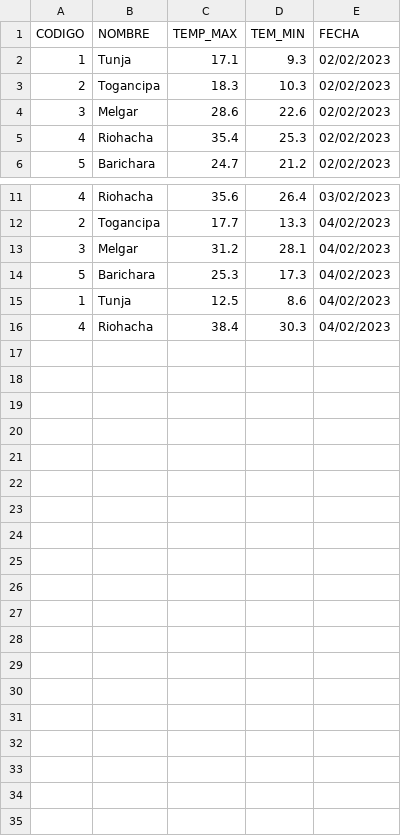
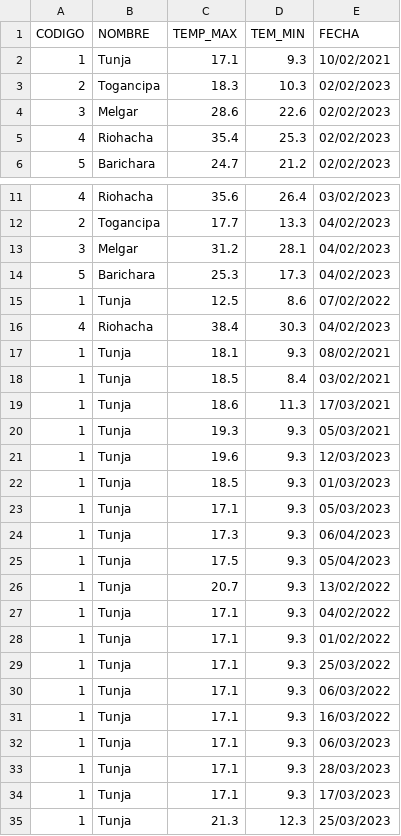
Before and after one commit to carlosjhoan/Campuslands, a CSV file: filtro_1/datos.csv, drawn as a sheet; only a part is shown, gaps mark what is left out.

```diff
--- a/filtro_1/datos.csv
+++ b/filtro_1/datos.csv
@@ -1,3 +1,3 @@
 CODIGO;NOMBRE;TEMP_MAX;TEM_MIN;FECHA
-1;Tunja;17.1;9.3;02/02/2023
+1;Tunja;17.1;9.3;10/02/2021
 2;Togancipa;18.3;10.3;02/02/2023
@@ -14,3 +14,22 @@ CODIGO;NOMBRE;TEMP_MAX;TEM_MIN;FECHA
 5;Barichara;25.3;17.3;04/02/2023
-1;Tunja;12.5;8.6;04/02/2023
+1;Tunja;12.5;8.6;07/02/2022
 4;Riohacha;38.4;30.3;04/02/2023
+1;Tunja;18.1;9.3;08/02/2021
+1;Tunja;18.5;8.4;03/02/2021
+1;Tunja;18.6;11.3;17/03/2021
+1;Tunja;19.3;9.3;05/03/2021
+1;Tunja;19.6;9.3;12/03/2023
+1;Tunja;18.5;9.3;01/03/2023
+1;Tunja;17.1;9.3;05/03/2023
+1;Tunja;17.3;9.3;06/04/2023
+1;Tunja;17.5;9.3;05/04/2023
+1;Tunja;20.7;9.3;13/02/2022
+1;Tunja;17.1;9.3;04/02/2022
+1;Tunja;17.1;9.3;01/02/2022
+1;Tunja;17.1;9.3;25/03/2022
+1;Tunja;17.1;9.3;06/03/2022
+1;Tunja;17.1;9.3;16/03/2022
+1;Tunja;17.1;9.3;06/03/2023
+1;Tunja;17.1;9.3;28/03/2023
+1;Tunja;17.1;9.3;17/03/2023
+1;Tunja;21.3;12.3;25/03/2023
```
Also changed, not shown: 4 other files.
